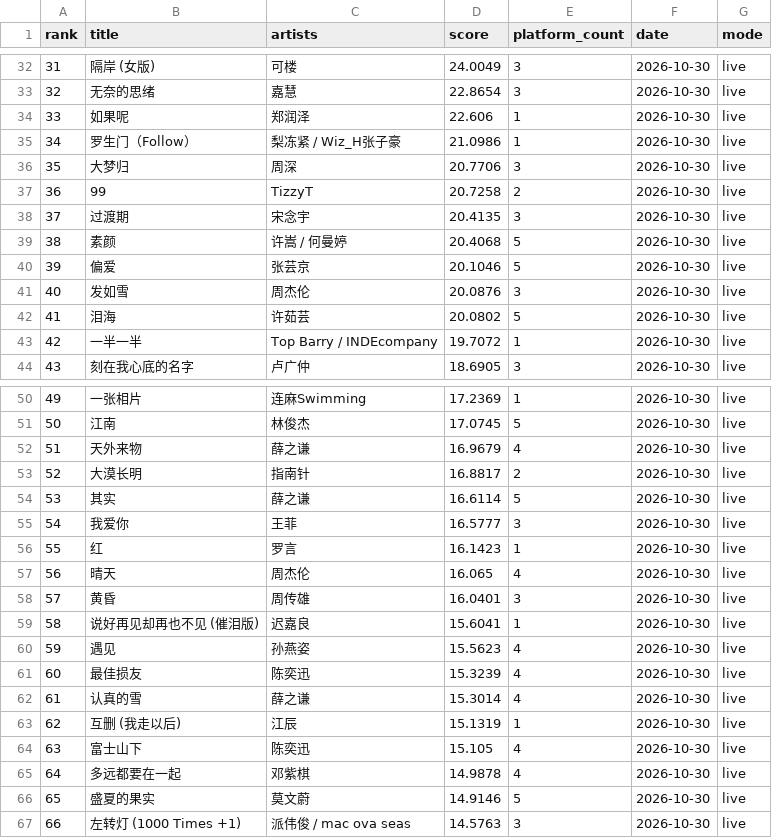
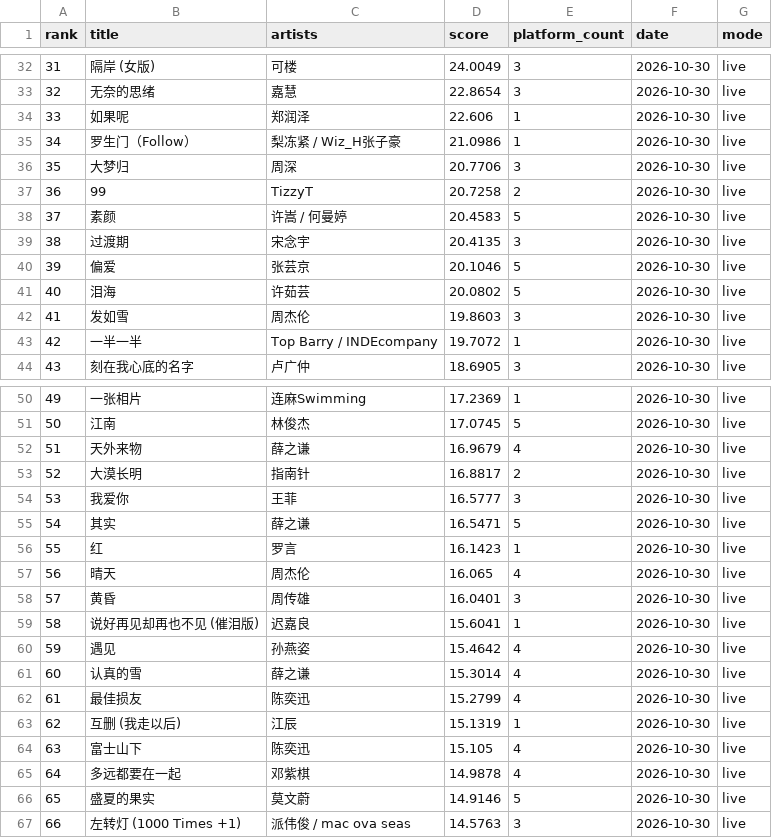
Before and after one commit to arnoldhao/resonance, a CSV file: dist/data/latest.csv, drawn as a sheet; only a part is shown, gaps mark what is left out; the diff covers the shown part only.

```diff
--- a/dist/data/latest.csv
+++ b/dist/data/latest.csv
@@ -37,7 +37,7 @@
 "36","99","TizzyT","20.7258","2","2026-10-30","live"
-"37","过渡期","宋念宇","20.4135","3","2026-10-30","live"
-"38","素颜","许嵩 / 何曼婷","20.4068","5","2026-10-30","live"
+"37","素颜","许嵩 / 何曼婷","20.4583","5","2026-10-30","live"
+"38","过渡期","宋念宇","20.4135","3","2026-10-30","live"
 "39","偏爱","张芸京","20.1046","5","2026-10-30","live"
-"40","发如雪","周杰伦","20.0876","3","2026-10-30","live"
-"41","泪海","许茹芸","20.0802","5","2026-10-30","live"
+"40","泪海","许茹芸","20.0802","5","2026-10-30","live"
+"41","发如雪","周杰伦","19.8603","3","2026-10-30","live"
 "42","一半一半","Top Barry / INDEcompany","19.7072","1","2026-10-30","live"
@@ -53,4 +53,4 @@
 "52","大漠长明","指南针","16.8817","2","2026-10-30","live"
-"53","其实","薛之谦","16.6114","5","2026-10-30","live"
-"54","我爱你","王菲","16.5777","3","2026-10-30","live"
+"53","我爱你","王菲","16.5777","3","2026-10-30","live"
+"54","其实","薛之谦","16.5471","5","2026-10-30","live"
 "55","红","罗言","16.1423","1","2026-10-30","live"
@@ -59,5 +59,5 @@
 "58","说好再见却再也不见 (催泪版)","迟嘉良","15.6041","1","2026-10-30","live"
-"59","遇见","孙燕姿","15.5623","4","2026-10-30","live"
-"60","最佳损友","陈奕迅","15.3239","4","2026-10-30","live"
-"61","认真的雪","薛之谦","15.3014","4","2026-10-30","live"
+"59","遇见","孙燕姿","15.4642","4","2026-10-30","live"
+"60","认真的雪","薛之谦","15.3014","4","2026-10-30","live"
+"61","最佳损友","陈奕迅","15.2799","4","2026-10-30","live"
 "62","互删 (我走以后)","江辰","15.1319","1","2026-10-30","live"
```
Also changed, not shown: 51 edited cells elsewhere in this file, 50 other files.
